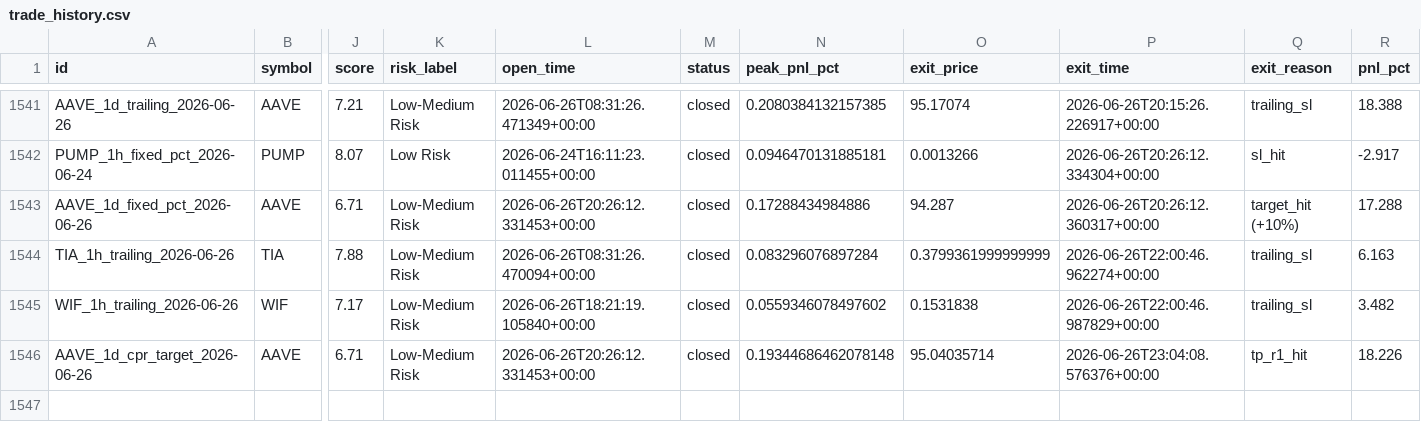
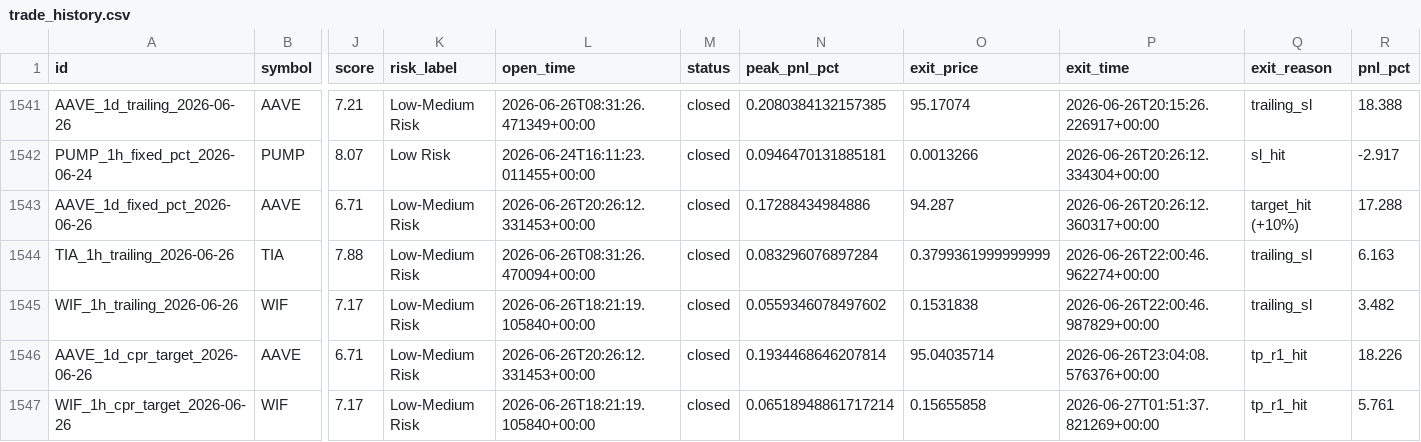
Before and after one commit to raamdhul-star/varam-dynamics-bot, a CSV file: results/paper_trades/trade_history.csv, drawn as a sheet; only a part is shown, gaps mark what is left out; rows hold the shown columns only; the diff names each change by its address in the sheet, - before the commit and + after, or states it on an @@ line.

```diff
--- a/results/paper_trades/trade_history.csv
+++ b/results/paper_trades/trade_history.csv
-N1546 (peak_pnl_pct): 0.19344686462078148
+N1546 (peak_pnl_pct): 0.1934468646207814
+row 1547: WIF_1h_cpr_target_2026-06-26 | WIF | 7.17 | Low-Medium Risk | 2026-06-26T18:21:19.105840+00:00 | closed | 0.06518948861717214 | 0.15655858 | 2026-06-27T01:51:37.821269+00:00 | tp_r1_hit | 5.761
```
Also changed, not shown: 3 other files.
